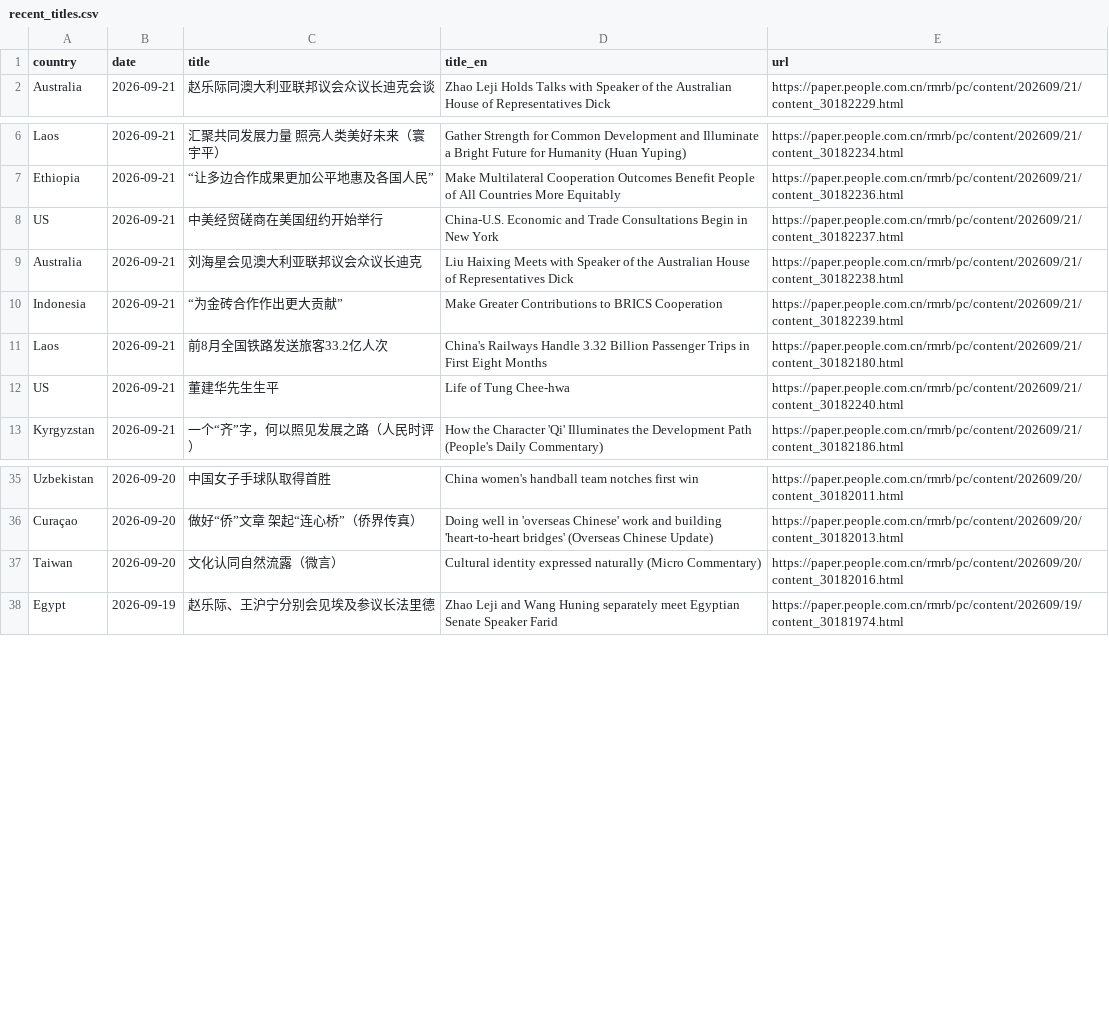
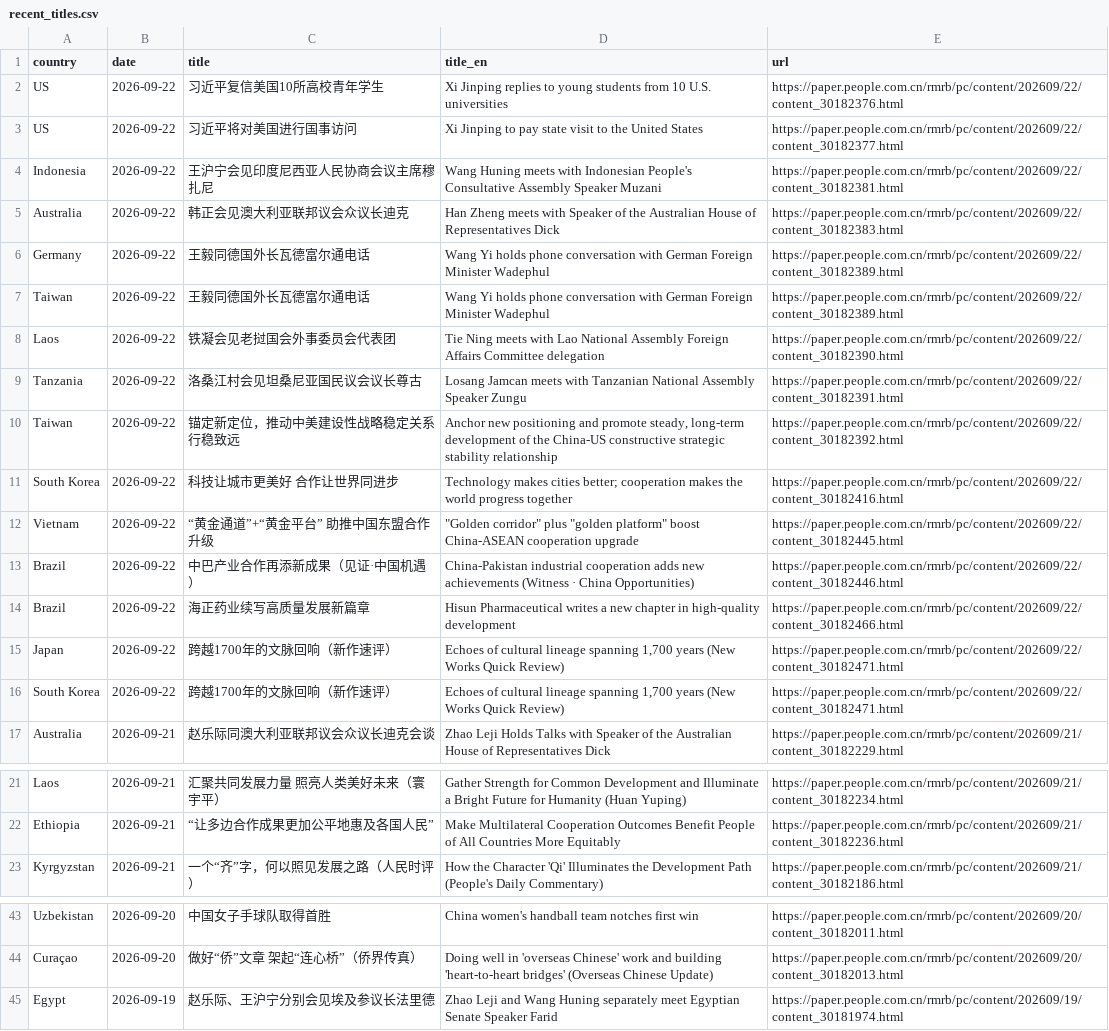
Before and after one commit to siuheiwo/china-foreign-rhetoric-observatory, a CSV file: recent_titles.csv, drawn as a sheet; only a part is shown, gaps mark what is left out; the diff covers the shown part only.

```diff
--- a/recent_titles.csv
+++ b/recent_titles.csv
@@ -1,2 +1,17 @@
 country,date,title,title_en,url
+US,2026-09-22,习近平复信美国10所高校青年学生,Xi Jinping replies to young students from 10 U.S. universities,https://paper.people.com.cn/rmrb/pc/content/202609/22/content_30182376.html
+US,2026-09-22,习近平将对美国进行国事访问,Xi Jinping to pay state visit to the United States,https://paper.people.com.cn/rmrb/pc/content/202609/22/content_30182377.html
+Indonesia,2026-09-22,王沪宁会见印度尼西亚人民协商会议主席穆扎尼,Wang Huning meets with Indonesian People's Consultative Assembly Speaker Muzani,https://paper.people.com.cn/rmrb/pc/content/202609/22/content_30182381.html
+Australia,2026-09-22,韩正会见澳大利亚联邦议会众议长迪克,Han Zheng meets with Speaker of the Australian House of Representatives Dick,https://paper.people.com.cn/rmrb/pc/content/202609/22/content_30182383.html
+Germany,2026-09-22,王毅同德国外长瓦德富尔通电话,Wang Yi holds phone conversation with German Foreign Minister Wadephul,https://paper.people.com.cn/rmrb/pc/content/202609/22/content_30182389.html
+Taiwan,2026-09-22,王毅同德国外长瓦德富尔通电话,Wang Yi holds phone conversation with German Foreign Minister Wadephul,https://paper.people.com.cn/rmrb/pc/content/202609/22/content_30182389.html
+Laos,2026-09-22,铁凝会见老挝国会外事委员会代表团,Tie Ning meets with Lao National Assembly Foreign Affairs Committee delegation,https://paper.people.com.cn/rmrb/pc/content/202609/22/content_30182390.html
+Tanzania,2026-09-22,洛桑江村会见坦桑尼亚国民议会议长尊古,Losang Jamcan meets with Tanzanian National Assembly Speaker Zungu,https://paper.people.com.cn/rmrb/pc/content/202609/22/content_30182391.html
+Taiwan,2026-09-22,锚定新定位，推动中美建设性战略稳定关系行稳致远,"Anchor new positioning and promote steady, long-term development of the China-US constructive strategic stability relationship",https://paper.people.com.cn/rmrb/pc/content/202609/22/content_30182392.html
+South Korea,2026-09-22,科技让城市更美好  合作让世界同进步,Technology makes cities better; cooperation makes the world progress together,https://paper.people.com.cn/rmrb/pc/content/202609/22/content_30182416.html
+Vietnam,2026-09-22,“黄金通道”+“黄金平台”  助推中国东盟合作升级,"""Golden corridor"" plus ""golden platform"" boost China-ASEAN cooperation upgrade",https://paper.people.com.cn/rmrb/pc/content/202609/22/content_30182445.html
+Brazil,2026-09-22,中巴产业合作再添新成果（见证·中国机遇）,China-Pakistan industrial cooperation adds new achievements (Witness · China Opportunities),https://paper.people.com.cn/rmrb/pc/content/202609/22/content_30182446.html
+Brazil,2026-09-22,海正药业续写高质量发展新篇章,Hisun Pharmaceutical writes a new chapter in high-quality development,https://paper.people.com.cn/rmrb/pc/content/202609/22/content_30182466.html
+Japan,2026-09-22,跨越1700年的文脉回响（新作速评）,"Echoes of cultural lineage spanning 1,700 years (New Works Quick Review)",https://paper.people.com.cn/rmrb/pc/content/202609/22/content_30182471.html
+South Korea,2026-09-22,跨越1700年的文脉回响（新作速评）,"Echoes of cultural lineage spanning 1,700 years (New Works Quick Review)",https://paper.people.com.cn/rmrb/pc/content/202609/22/content_30182471.html
 Australia,2026-09-21,赵乐际同澳大利亚联邦议会众议长迪克会谈,Zhao Leji Holds Talks with Speaker of the Australian House of Representatives Dick,https://paper.people.com.cn/rmrb/pc/content/202609/21/content_30182229.html
@@ -7,7 +22,2 @@ Laos,2026-09-21,汇聚共同发展力量  照亮人类美好未来（寰宇平
 Ethiopia,2026-09-21,“让多边合作成果更加公平地惠及各国人民”,Make Multilateral Cooperation Outcomes Benefit People of All Countries More Equitably,https://paper.people.com.cn/rmrb/pc/content/202609/21/content_30182236.html
-US,2026-09-21,中美经贸磋商在美国纽约开始举行,China-U.S. Economic and Trade Consultations Begin in New York,https://paper.people.com.cn/rmrb/pc/content/202609/21/content_30182237.html
-Australia,2026-09-21,刘海星会见澳大利亚联邦议会众议长迪克,Liu Haixing Meets with Speaker of the Australian House of Representatives Dick,https://paper.people.com.cn/rmrb/pc/content/202609/21/content_30182238.html
-Indonesia,2026-09-21,“为金砖合作作出更大贡献”,Make Greater Contributions to BRICS Cooperation,https://paper.people.com.cn/rmrb/pc/content/202609/21/content_30182239.html
-Laos,2026-09-21,前8月全国铁路发送旅客33.2亿人次,China's Railways Handle 3.32 Billion Passenger Trips in First Eight Months,https://paper.people.com.cn/rmrb/pc/content/202609/21/content_30182180.html
-US,2026-09-21,董建华先生生平,Life of Tung Chee-hwa,https://paper.people.com.cn/rmrb/pc/content/202609/21/content_30182240.html
 Kyrgyzstan,2026-09-21,一个“齐”字，何以照见发展之路（人民时评）,How the Character 'Qi' Illuminates the Development Path (People's Daily Commentary),https://paper.people.com.cn/rmrb/pc/content/202609/21/content_30182186.html
@@ -36,3 +44,2 @@ Uzbekistan,2026-09-20,中国女子手球队取得首胜,China women's handball t
 Curaçao,2026-09-20,做好“侨”文章  架起“连心桥”（侨界传真）,Doing well in 'overseas Chinese' work and building 'heart-to-heart bridges' (Overseas Chinese Update),https://paper.people.com.cn/rmrb/pc/content/202609/20/content_30182013.html
-Taiwan,2026-09-20,文化认同自然流露（微言）,Cultural identity expressed naturally (Micro Commentary),https://paper.people.com.cn/rmrb/pc/content/202609/20/content_30182016.html
 Egypt,2026-09-19,赵乐际、王沪宁分别会见埃及参议长法里德,Zhao Leji and Wang Huning separately meet Egyptian Senate Speaker Farid,https://paper.people.com.cn/rmrb/pc/content/202609/19/content_30181974.html
```
Also changed, not shown: 9 removed rows elsewhere in this file, alarms.csv, negative_titles.csv, 1 other file.
